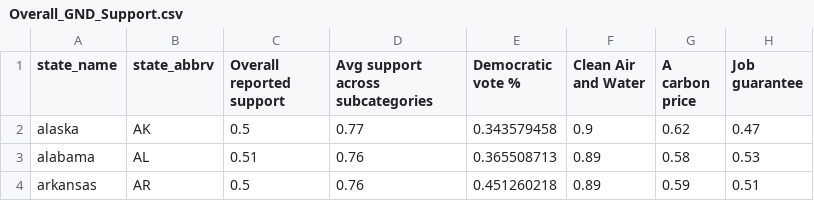
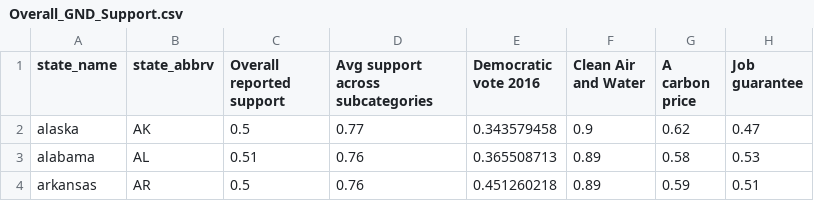
Before and after one commit to ruthwtalbot/ruthwtalbot.github.io, a CSV file: green-new-deal/Overall_GND_Support.csv, drawn as a sheet; only a part is shown; the diff names each change by its address in the sheet, - before the commit and + after, or states it on an @@ line.

```diff
--- a/green-new-deal/Overall_GND_Support.csv
+++ b/green-new-deal/Overall_GND_Support.csv
-E1: Democratic vote %
+E1: Democratic vote 2016
```
Also changed, not shown: 1 other file.
